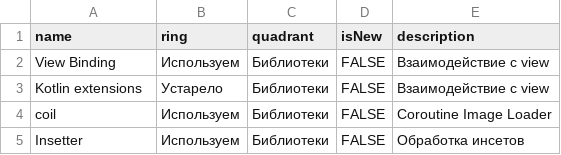
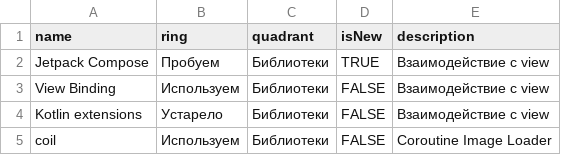
Before and after one commit to RedMadRobot/techradar, a CSV file: src/sheets/rmr_android.csv, drawn as a sheet; only a part is shown; the shorter side is filled out with more unchanged rows; the diff names each change by its address in the sheet, - before the commit and + after, or states it on an @@ line.

Commit message:
android: added jetpack compose to radar

```diff
--- a/src/sheets/rmr_android.csv
+++ b/src/sheets/rmr_android.csv
+row 2: Jetpack Compose | Пробуем | Библиотеки | TRUE | Взаимодействие с view
```
